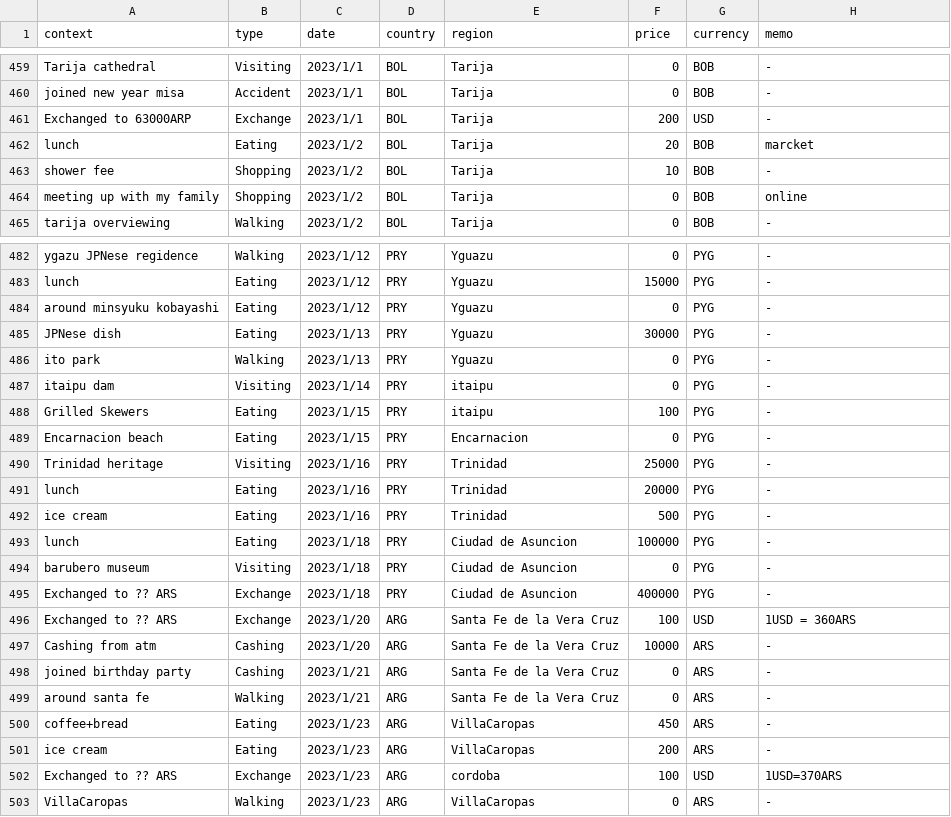
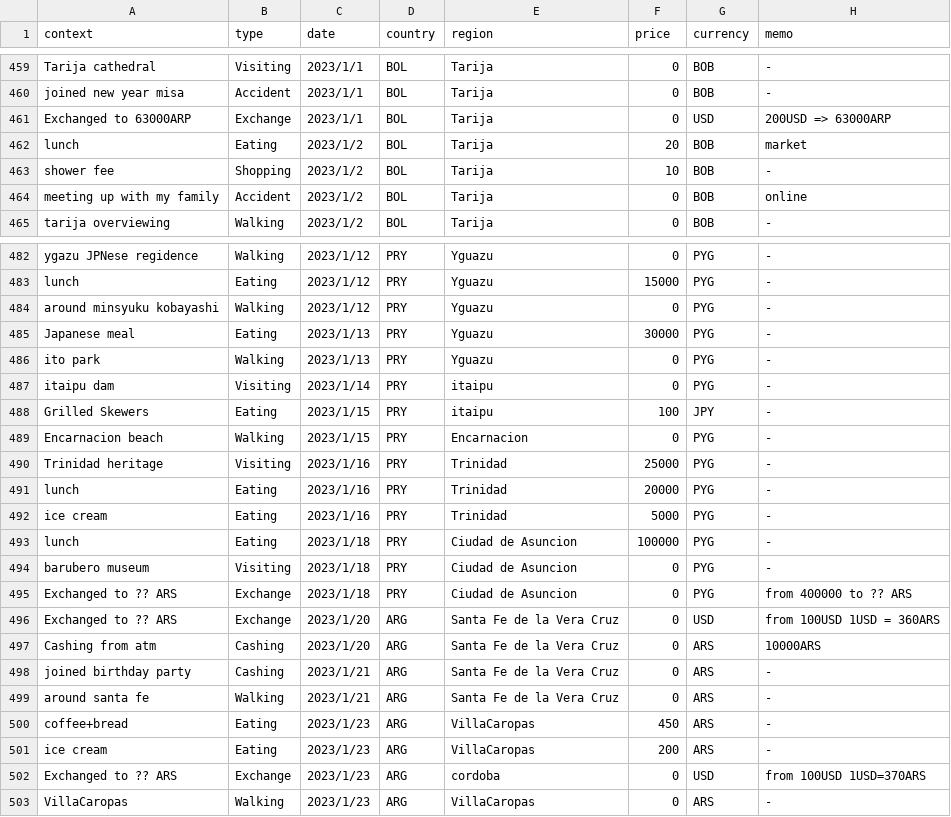
Before and after one commit to yomai-hiyashidewa/WorldTravelingLogger, a CSV file: documents/English/sightseeing.csv, drawn as a sheet; only a part is shown, gaps mark what is left out; the diff covers the shown part only.

```diff
--- a/documents/English/sightseeing.csv
+++ b/documents/English/sightseeing.csv
@@ -460,6 +460,6 @@ Tarija cathedral,Visiting,2023/1/1,BOL,Tarija,0,BOB,-
 joined new year misa,Accident,2023/1/1,BOL,Tarija,0,BOB,-
-Exchanged to 63000ARP,Exchange,2023/1/1,BOL,Tarija,200,USD,-
-lunch,Eating,2023/1/2,BOL,Tarija,20,BOB,marcket
+Exchanged to 63000ARP,Exchange,2023/1/1,BOL,Tarija,0,USD,200USD => 63000ARP
+lunch,Eating,2023/1/2,BOL,Tarija,20,BOB,market
 shower fee,Shopping,2023/1/2,BOL,Tarija,10,BOB,-
-meeting up with my family,Shopping,2023/1/2,BOL,Tarija,0,BOB,online
+meeting up with my family,Accident,2023/1/2,BOL,Tarija,0,BOB,online
 tarija overviewing,Walking,2023/1/2,BOL,Tarija,0,BOB,-
@@ -483,16 +483,16 @@ ygazu JPNese regidence,Walking,2023/1/12,PRY,Yguazu,0,PYG,-
 lunch,Eating,2023/1/12,PRY,Yguazu,15000,PYG,-
-around minsyuku kobayashi,Eating,2023/1/12,PRY,Yguazu,0,PYG,-
-JPNese dish,Eating,2023/1/13,PRY,Yguazu,30000,PYG,-
+around minsyuku kobayashi,Walking,2023/1/12,PRY,Yguazu,0,PYG,-
+Japanese meal,Eating,2023/1/13,PRY,Yguazu,30000,PYG,-
 ito park,Walking,2023/1/13,PRY,Yguazu,0,PYG,-
 itaipu dam,Visiting,2023/1/14,PRY,itaipu,0,PYG,-
-Grilled Skewers,Eating,2023/1/15,PRY,itaipu,100,PYG,-
-Encarnacion beach,Eating,2023/1/15,PRY,Encarnacion,0,PYG,-
+Grilled Skewers,Eating,2023/1/15,PRY,itaipu,100,JPY,-
+Encarnacion beach,Walking,2023/1/15,PRY,Encarnacion,0,PYG,-
 Trinidad heritage,Visiting,2023/1/16,PRY,Trinidad,25000,PYG,-
 lunch,Eating,2023/1/16,PRY,Trinidad,20000,PYG,-
-ice cream,Eating,2023/1/16,PRY,Trinidad,500,PYG,-
+ice cream,Eating,2023/1/16,PRY,Trinidad,5000,PYG,-
 lunch,Eating,2023/1/18,PRY,Ciudad de Asuncion,100000,PYG,-
 barubero museum,Visiting,2023/1/18,PRY,Ciudad de Asuncion,0,PYG,-
-Exchanged to ?? ARS,Exchange,2023/1/18,PRY,Ciudad de Asuncion,400000,PYG,-
-Exchanged to ?? ARS,Exchange,2023/1/20,ARG,Santa Fe de la Vera Cruz,100,USD,1USD = 360ARS
-Cashing from atm,Cashing,2023/1/20,ARG,Santa Fe de la Vera Cruz,10000,ARS,-
+Exchanged to ?? ARS,Exchange,2023/1/18,PRY,Ciudad de Asuncion,0,PYG,from 400000 to ?? ARS
+Exchanged to ?? ARS,Exchange,2023/1/20,ARG,Santa Fe de la Vera Cruz,0,USD,from 100USD 1USD = 360ARS
+Cashing from atm,Cashing,2023/1/20,ARG,Santa Fe de la Vera Cruz,0,ARS,10000ARS
 joined birthday party,Cashing,2023/1/21,ARG,Santa Fe de la Vera Cruz,0,ARS,-
@@ -501,3 +501,3 @@ coffee+bread,Eating,2023/1/23,ARG,VillaCaropas,450,ARS,-
 ice cream,Eating,2023/1/23,ARG,VillaCaropas,200,ARS,-
-Exchanged to ?? ARS,Exchange,2023/1/23,ARG,cordoba,100,USD,1USD=370ARS
+Exchanged to ?? ARS,Exchange,2023/1/23,ARG,cordoba,0,USD,from 100USD 1USD=370ARS
 VillaCaropas,Walking ,2023/1/23,ARG,VillaCaropas,0,ARS,-
```
Also changed, not shown: 21 edited cells elsewhere in this file, documents/English/accomodations.csv, documents/English/exchange_rates.csv, 1 other file.
